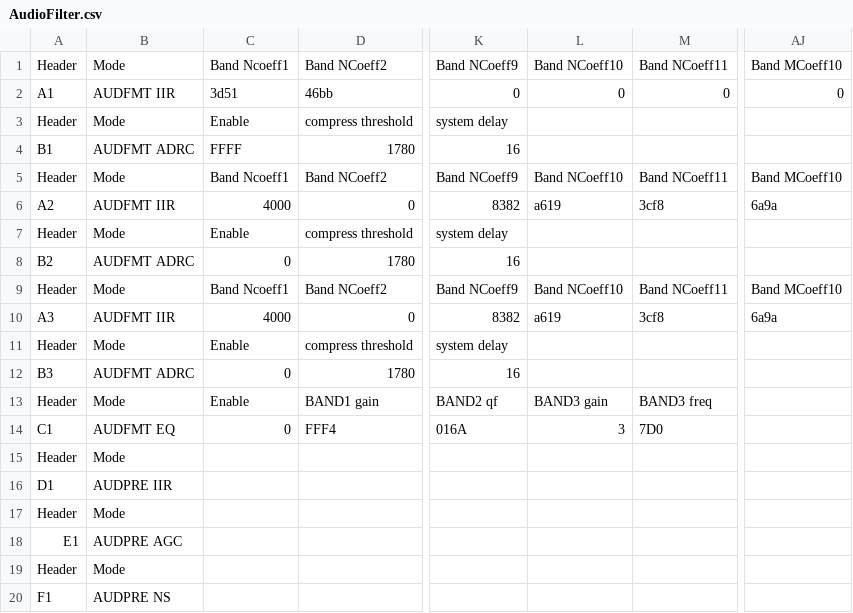
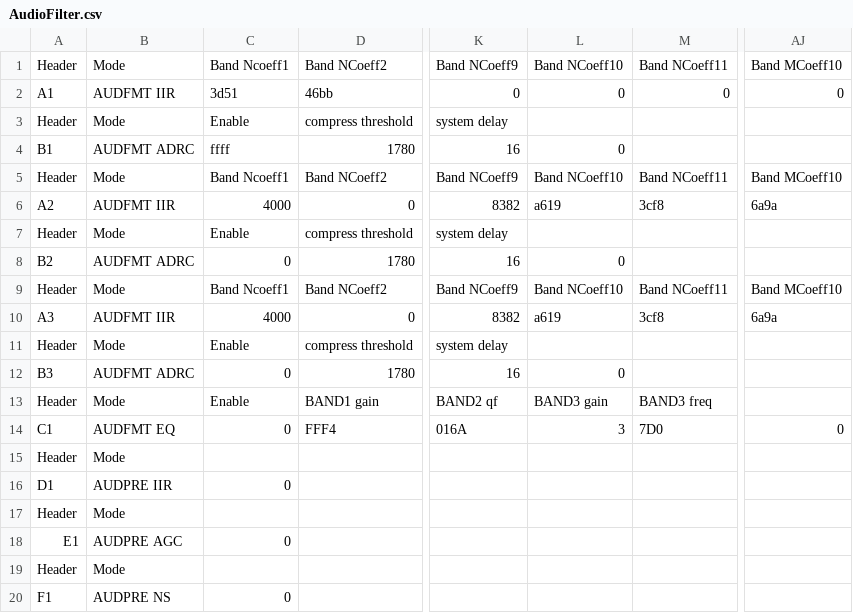
Before and after one commit to dirtyspark23/android_device_lge_thunderg, a CSV file: prebuilt/etc/AudioFilter.csv, drawn as a sheet; only a part is shown, gaps mark what is left out; the diff names each change by its address in the sheet, - before the commit and + after, or states it on an @@ line.

```diff
--- a/prebuilt/etc/AudioFilter.csv
+++ b/prebuilt/etc/AudioFilter.csv
-C4: FFFF
+C4: ffff
-L4: (empty)
+L4: 0
-L8: (empty)
+L8: 0
-L12: (empty)
+L12: 0
-AJ14: (empty)
+AJ14: 0
-C16: (empty)
+C16: 0
-C18: (empty)
+C18: 0
-C20: (empty)
+C20: 0
```
Also changed, not shown: 17 other files.
